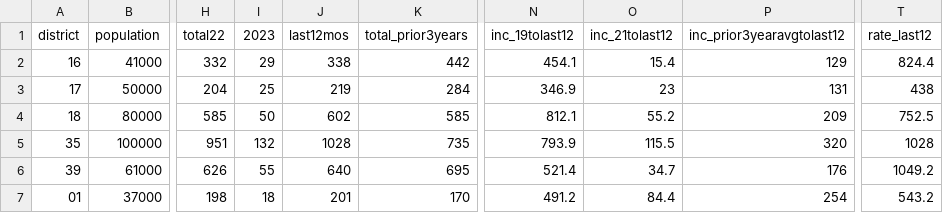
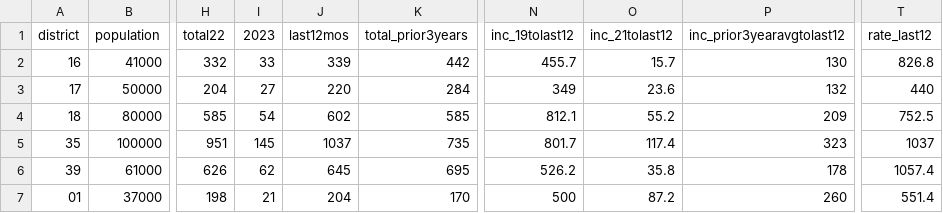
Before and after one commit to abcotvdata/safetytracker_philadelphia, a CSV file: data/output/districts/autothefts_district.csv, drawn as a sheet; only a part is shown, gaps mark what is left out; the diff covers the shown part only; the diff names each change by its address in the sheet, - before the commit and + after, or states it on an @@ line.

Commit message:
New crime data collected

```diff
--- a/data/output/districts/autothefts_district.csv
+++ b/data/output/districts/autothefts_district.csv
-I2 (2023): 29
+I2 (2023): 33
-J2 (last12mos): 338
+J2 (last12mos): 339
-N2 (inc_19tolast12): 454.1
+N2 (inc_19tolast12): 455.7
-O2 (inc_21tolast12): 15.4
+O2 (inc_21tolast12): 15.7
-P2 (inc_prior3yearavgtolast12): 129
+P2 (inc_prior3yearavgtolast12): 130
-T2 (rate_last12): 824.4
+T2 (rate_last12): 826.8
-I3 (2023): 25
+I3 (2023): 27
-J3 (last12mos): 219
+J3 (last12mos): 220
-N3 (inc_19tolast12): 346.9
+N3 (inc_19tolast12): 349
-O3 (inc_21tolast12): 23
+O3 (inc_21tolast12): 23.6
-P3 (inc_prior3yearavgtolast12): 131
+P3 (inc_prior3yearavgtolast12): 132
-T3 (rate_last12): 438
+T3 (rate_last12): 440
-I4 (2023): 50
+I4 (2023): 54
-I5 (2023): 132
+I5 (2023): 145
-J5 (last12mos): 1028
+J5 (last12mos): 1037
-N5 (inc_19tolast12): 793.9
+N5 (inc_19tolast12): 801.7
-O5 (inc_21tolast12): 115.5
+O5 (inc_21tolast12): 117.4
-P5 (inc_prior3yearavgtolast12): 320
+P5 (inc_prior3yearavgtolast12): 323
-T5 (rate_last12): 1028
+T5 (rate_last12): 1037
-I6 (2023): 55
+I6 (2023): 62
-J6 (last12mos): 640
+J6 (last12mos): 645
-N6 (inc_19tolast12): 521.4
+N6 (inc_19tolast12): 526.2
-O6 (inc_21tolast12): 34.7
+O6 (inc_21tolast12): 35.8
-P6 (inc_prior3yearavgtolast12): 176
+P6 (inc_prior3yearavgtolast12): 178
-T6 (rate_last12): 1049.2
+T6 (rate_last12): 1057.4
-I7 (2023): 18
+I7 (2023): 21
-J7 (last12mos): 201
+J7 (last12mos): 204
-N7 (inc_19tolast12): 491.2
+N7 (inc_19tolast12): 500
-O7 (inc_21tolast12): 84.4
+O7 (inc_21tolast12): 87.2
-P7 (inc_prior3yearavgtolast12): 254
+P7 (inc_prior3yearavgtolast12): 260
-T7 (rate_last12): 543.2
+T7 (rate_last12): 551.4
```
Also changed, not shown: 90 edited cells elsewhere in this file, data/output/city/citywide_detailed.csv, data/output/districts/district_detailed.csv, 46 other files.
